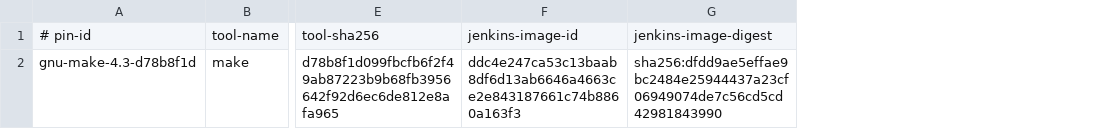
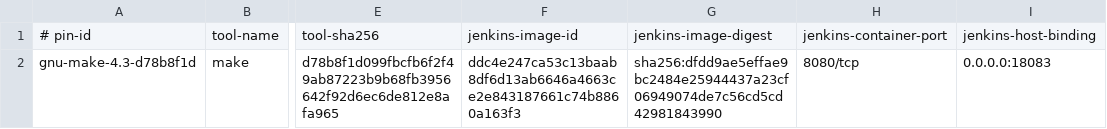
Before and after one commit to SuperBadLabs/Fogell, a TSV file: differential/corpus-runtime-pins.tsv, drawn as a sheet; only a part is shown, gaps mark what is left out; the diff names each change by its address in the sheet, - before the commit and + after, or states it on an @@ line.

Commit message:
fix: bind corpus runtime pin to Jenkins endpoint

```diff
--- a/differential/corpus-runtime-pins.tsv
+++ b/differential/corpus-runtime-pins.tsv
+column H, rows 1-2: jenkins-container-port | 8080/tcp
+column I, rows 1-2: jenkins-host-binding | 0.0.0.0:18083
```
Also changed, not shown: 7 other files.
